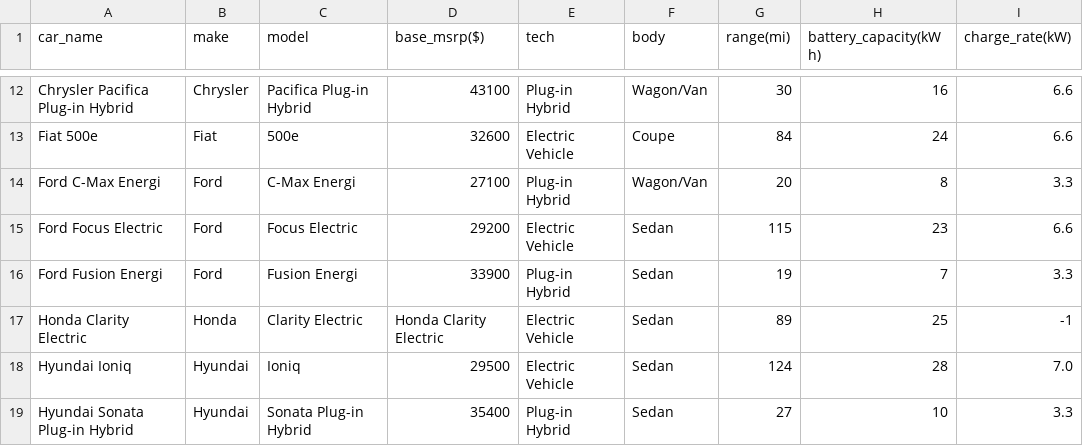
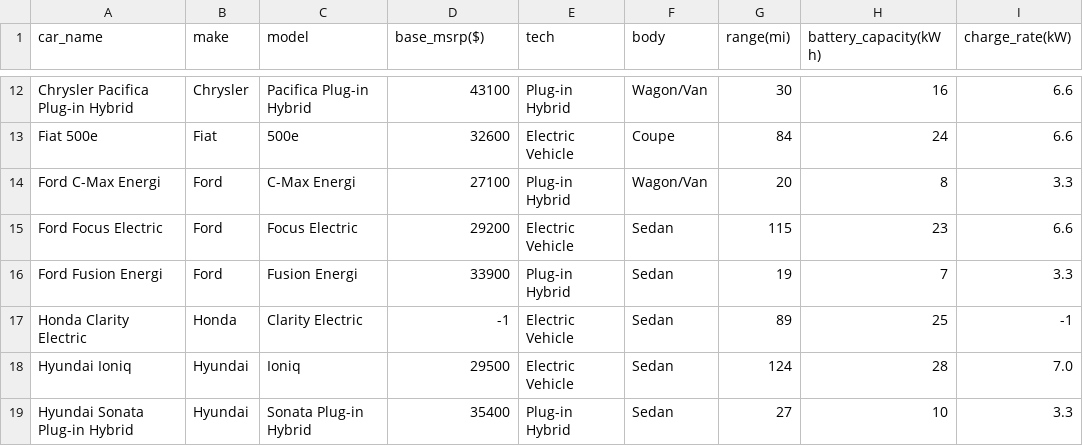
Before and after one commit to Intuitio-OU/VehicleCategorizer, a CSV file: plugincars.csv, drawn as a sheet; only a part is shown, gaps mark what is left out.

```diff
--- a/plugincars.csv
+++ b/plugincars.csv
@@ -16,3 +16,3 @@ Ford Focus Electric,Ford,Focus Electric,29200,Electric Vehicle,Sedan,115,23,6.6
 Ford Fusion Energi,Ford,Fusion Energi,33900,Plug-in Hybrid,Sedan,19,7,3.3
-Honda Clarity Electric,Honda,Clarity Electric,Honda Clarity Electric,Electric Vehicle,Sedan,89,25,-1
+Honda Clarity Electric,Honda,Clarity Electric,-1,Electric Vehicle,Sedan,89,25,-1
 Hyundai Ioniq,Hyundai,Ioniq,29500,Electric Vehicle,Sedan,124,28,7.0
```
Also changed, not shown: test_plugincars.csv, 4 other files.
